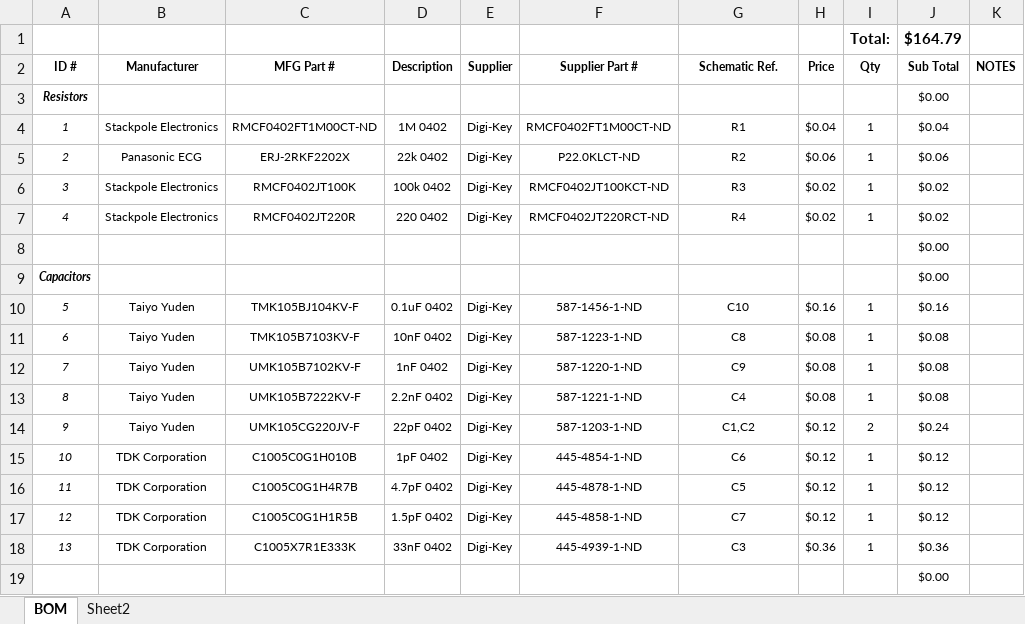
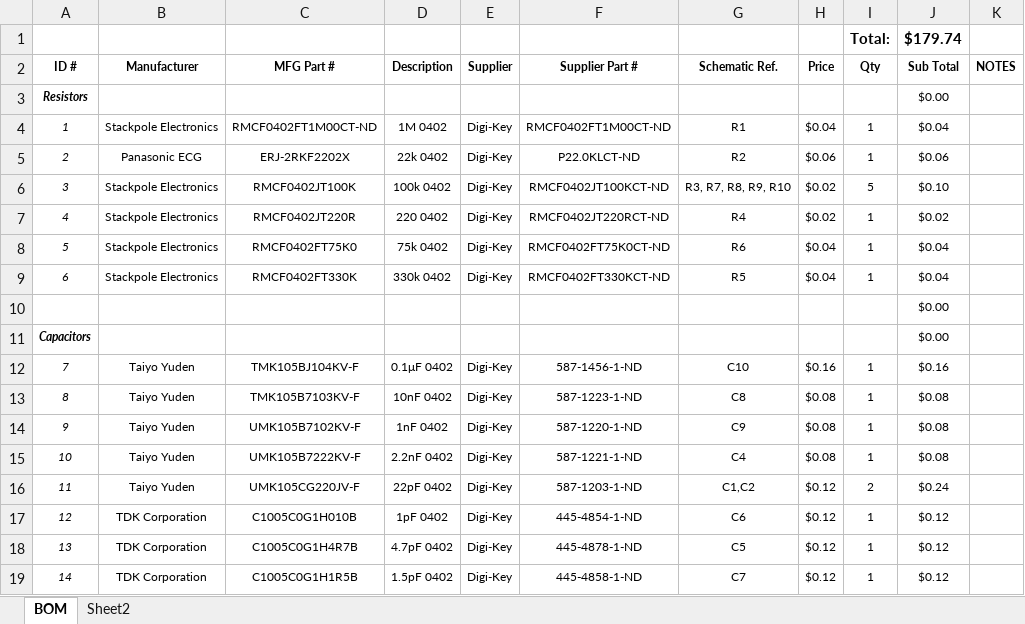
Before and after one commit to stewdk/pwct, an Excel workbook: hardware/Remote BOM.xlsx, sheet BOM, drawn as a sheet; only a part is shown; the shorter side is filled out with more unchanged rows; values as stored, in another font and other column widths than the file's, no borders; table styles not drawn; addresses are those after the commit; the diff covers the shown part only; the diff names each change by its address in the sheet, - before the commit and + after, or states it on an @@ line.

Commit message:
Remote schematic and routing checkpoint

```diff
--- a/hardware/Remote BOM.xlsx (sheet BOM)
+++ b/hardware/Remote BOM.xlsx (sheet BOM)
-J1 (Sub Total): $164.79
+J1 (Sub Total): $179.74
-G6 (Schematic Ref.): R3
+G6 (Schematic Ref.): R3, R7, R8, R9, R10
-I6 (Qty): 1
+I6 (Qty): 5
-J6 (Sub Total): $0.02
+J6 (Sub Total): $0.10
+row 8: 5 | Stackpole Electronics | RMCF0402FT75K0 | 75k 0402 | Digi-Key | RMCF0402FT75K0CT-ND | R6 | $0.04 | 1 | $0.04
+row 9: 6 | Stackpole Electronics | RMCF0402FT330K | 330k 0402 | Digi-Key | RMCF0402FT330KCT-ND | R5 | $0.04 | 1 | $0.04
@@ column A (ID #) renumbered between rows 12 and 46 @@
-D12 (Description): 0.1uF 0402
+D12 (Description): 0.1μF 0402
```
Also changed, not shown: 9 added rows, 4 removed rows, 1 moved row and 3 edited cells elsewhere in this sheet, 3 other files.
